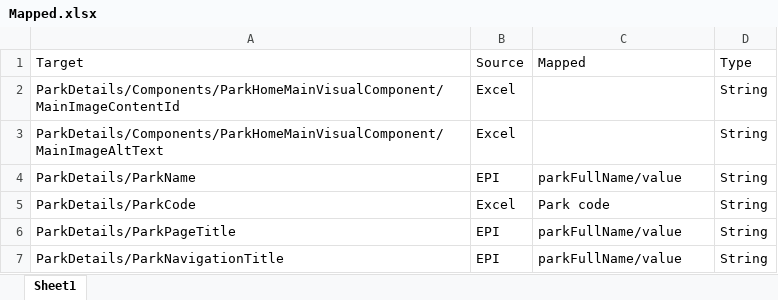
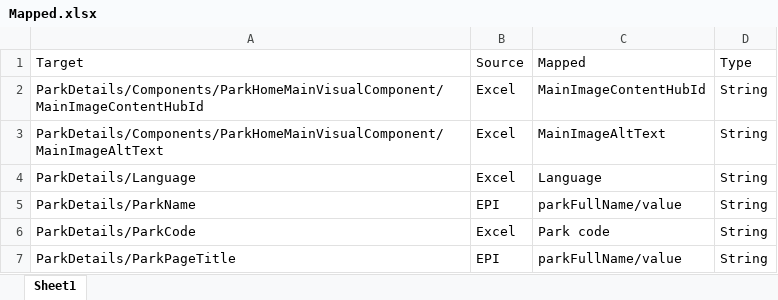
Before and after one commit to nitin-kumar75/content-mig, an Excel workbook: content_extraction/Mapped.xlsx, sheet Sheet1, drawn as a sheet; only a part is shown; the shorter side is filled out with more unchanged rows; values as stored, in another font and other column widths than the file's, no borders; the diff covers the shown part only; the diff names each change by its address in the sheet, - before the commit and + after, or states it on an @@ line.

Commit message:
update mapped data

```diff
--- a/content_extraction/Mapped.xlsx (sheet Sheet1)
+++ b/content_extraction/Mapped.xlsx (sheet Sheet1)
-A2 (Target): ParkDetails/Components/ParkHomeMainVisualComponent/MainImageContentId
+A2 (Target): ParkDetails/Components/ParkHomeMainVisualComponent/MainImageContentHubId
-C2 (Mapped): (empty)
+C2 (Mapped): MainImageContentHubId
-C3 (Mapped): (empty)
+C3 (Mapped): MainImageAltText
+row 4: ParkDetails/Language | Excel | Language | String
```
Also changed, not shown: 33 edited cells elsewhere in this sheet, content_extraction/samples/ParkData.xlsx, 1 other file.
